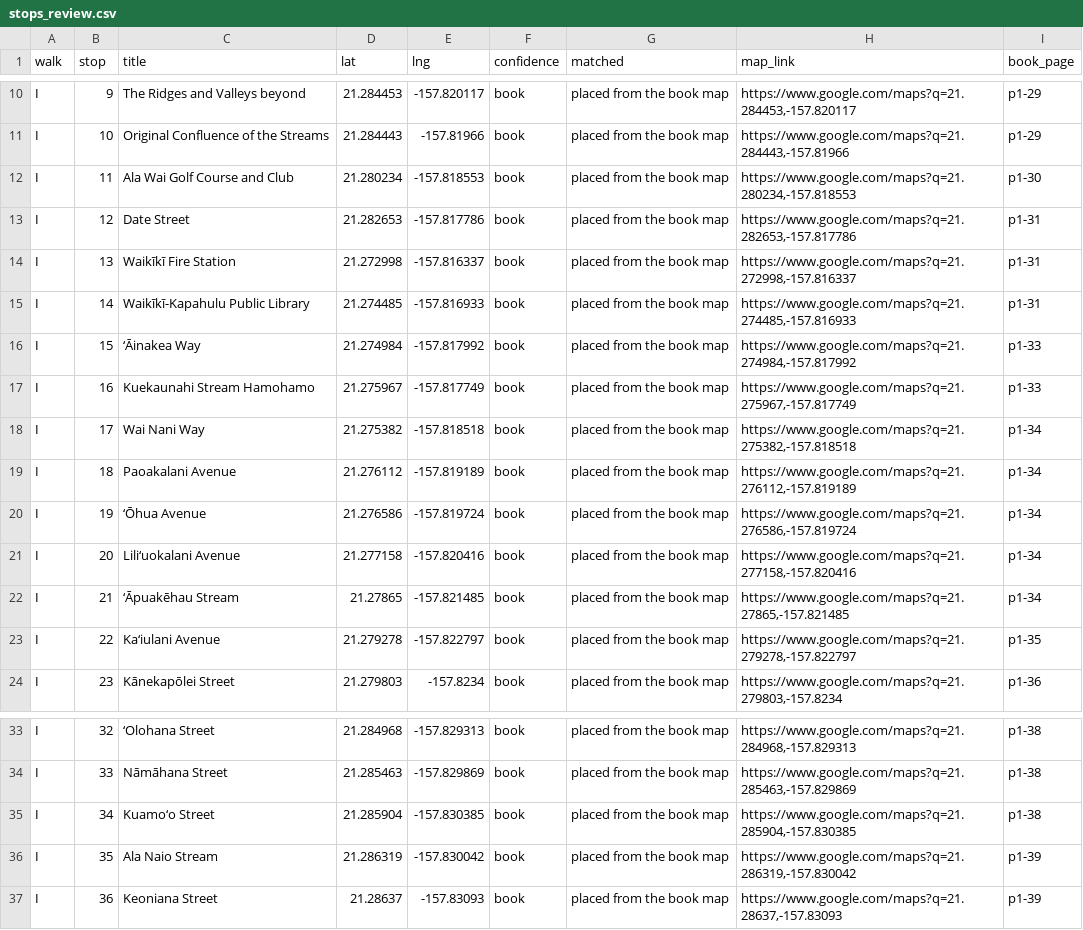
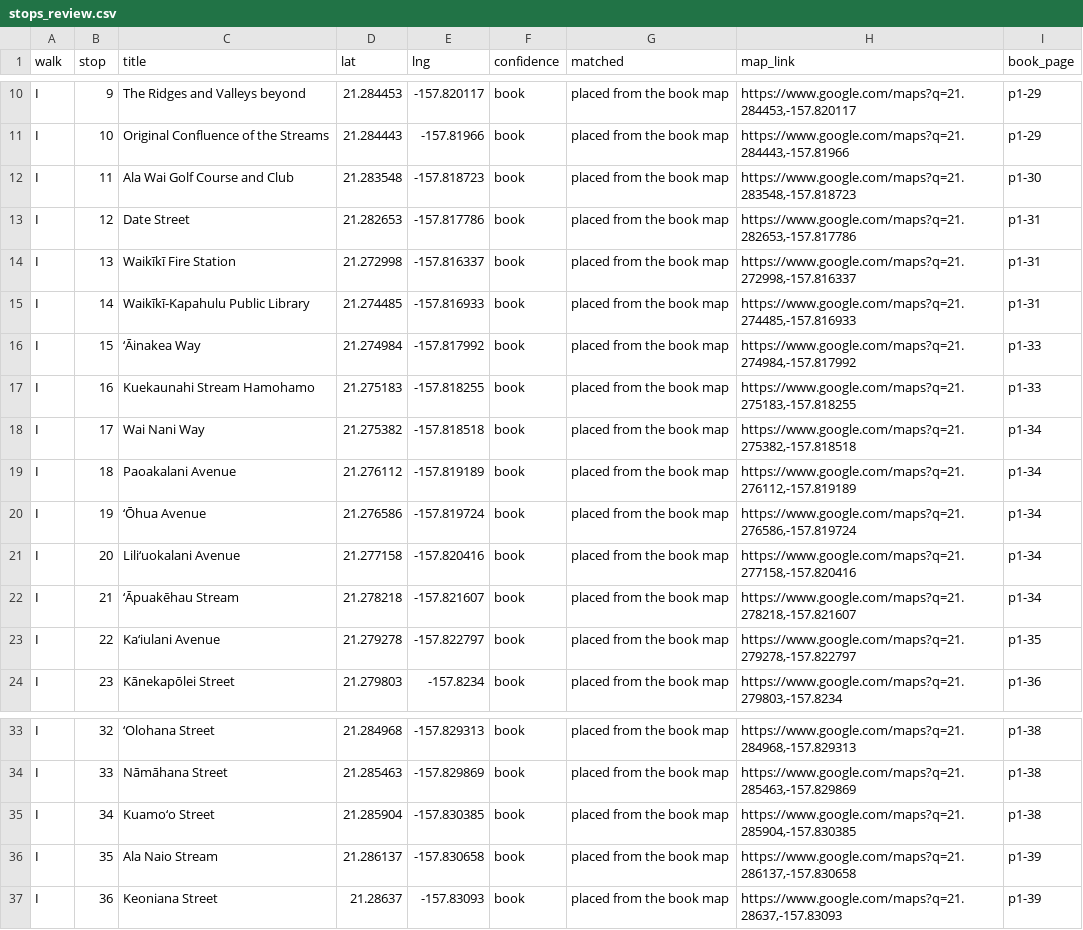
Before and after one commit to streichn/waikiki-walks, a CSV file: review/stops_review.csv, drawn as a sheet; only a part is shown, gaps mark what is left out.

```diff
--- a/review/stops_review.csv
+++ b/review/stops_review.csv
@@ -11,3 +11,3 @@ I,9,The Ridges and Valleys beyond,21.284453,-157.820117,book,placed from the boo
 I,10,Original Confluence of the Streams,21.284443,-157.81966,book,placed from the book map,"https://www.google.com/maps?q=21.284443,-157.81966",p1-29
-I,11,Ala Wai Golf Course and Club,21.280234,-157.818553,book,placed from the book map,"https://www.google.com/maps?q=21.280234,-157.818553",p1-30
+I,11,Ala Wai Golf Course and Club,21.283548,-157.818723,book,placed from the book map,"https://www.google.com/maps?q=21.283548,-157.818723",p1-30
 I,12,Date Street,21.282653,-157.817786,book,placed from the book map,"https://www.google.com/maps?q=21.282653,-157.817786",p1-31
@@ -16,3 +16,3 @@ I,14,Waikīkī-Kapahulu Public Library,21.274485,-157.816933,book,placed from th
 I,15,‘Āinakea Way,21.274984,-157.817992,book,placed from the book map,"https://www.google.com/maps?q=21.274984,-157.817992",p1-33
-I,16,Kuekaunahi Stream Hamohamo,21.275967,-157.817749,book,placed from the book map,"https://www.google.com/maps?q=21.275967,-157.817749",p1-33
+I,16,Kuekaunahi Stream Hamohamo,21.275183,-157.818255,book,placed from the book map,"https://www.google.com/maps?q=21.275183,-157.818255",p1-33
 I,17,Wai Nani Way,21.275382,-157.818518,book,placed from the book map,"https://www.google.com/maps?q=21.275382,-157.818518",p1-34
@@ -21,3 +21,3 @@ I,19,‘Ōhua Avenue,21.276586,-157.819724,book,placed from the book map,"https:
 I,20,Lili‘uokalani Avenue,21.277158,-157.820416,book,placed from the book map,"https://www.google.com/maps?q=21.277158,-157.820416",p1-34
-I,21,‘Āpuakēhau Stream,21.27865,-157.821485,book,placed from the book map,"https://www.google.com/maps?q=21.27865,-157.821485",p1-34
+I,21,‘Āpuakēhau Stream,21.278218,-157.821607,book,placed from the book map,"https://www.google.com/maps?q=21.278218,-157.821607",p1-34
 I,22,Ka‘iulani Avenue,21.279278,-157.822797,book,placed from the book map,"https://www.google.com/maps?q=21.279278,-157.822797",p1-35
@@ -35,3 +35,3 @@ I,33,Nāmāhana Street,21.285463,-157.829869,book,placed from the book map,"http
 I,34,Kuamo‘o Street,21.285904,-157.830385,book,placed from the book map,"https://www.google.com/maps?q=21.285904,-157.830385",p1-38
-I,35,Ala Naio Stream,21.286319,-157.830042,book,placed from the book map,"https://www.google.com/maps?q=21.286319,-157.830042",p1-39
+I,35,Ala Naio Stream,21.286137,-157.830658,book,placed from the book map,"https://www.google.com/maps?q=21.286137,-157.830658",p1-39
 I,36,Keoniana Street,21.28637,-157.83093,book,placed from the book map,"https://www.google.com/maps?q=21.28637,-157.83093",p1-39
```
Also changed, not shown: 10 other files.
